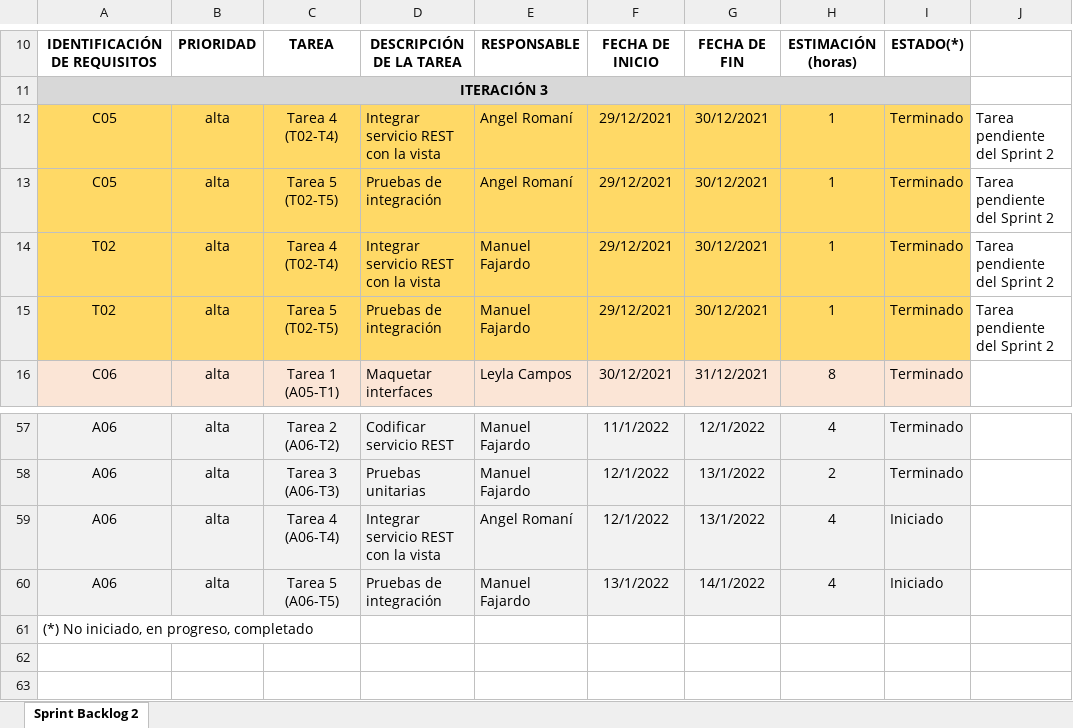
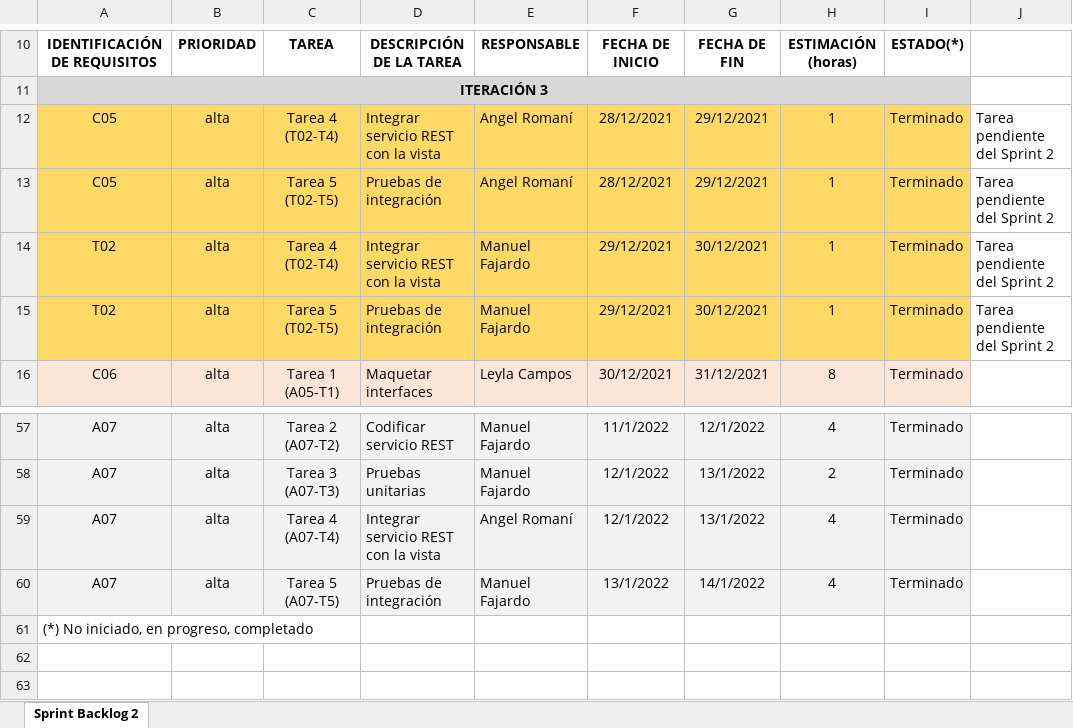
Before and after one commit to Xiza73/Edutec, an Excel workbook: Desarrollo/Edutec/Gestión/Sprint 3/Sprint Backlog - S3.xlsx, sheet Sprint Backlog 2, drawn as a sheet; only a part is shown, gaps mark what is left out; values as stored, in another font and other column widths than the file's, no borders; the diff covers the shown part only; the diff names each change by its address in the sheet, - before the commit and + after, or states it on an @@ line.

Commit message:
Actualización de documentos Sprint 3

```diff
--- a/Desarrollo/Edutec/Gestión/Sprint 3/Sprint Backlog - S3.xlsx (sheet Sprint Backlog 2)
+++ b/Desarrollo/Edutec/Gestión/Sprint 3/Sprint Backlog - S3.xlsx (sheet Sprint Backlog 2)
-F12:F13: 29/12/2021
+F12:F13: 28/12/2021
-G12:G13: 30/12/2021
+G12:G13: 29/12/2021
-A57:A60: A06
+A57:A60: A07
-C57: Tarea 2 (A06-T2)
+C57: Tarea 2 (A07-T2)
-C58: Tarea 3 (A06-T3)
+C58: Tarea 3 (A07-T3)
-C59: Tarea 4 (A06-T4)
+C59: Tarea 4 (A07-T4)
-I59:I60: Iniciado
+I59:I60: Terminado
-C60: Tarea 5 (A06-T5)
+C60: Tarea 5 (A07-T5)
```
Also changed, not shown: 14 edited cells elsewhere in this sheet, 10 other files.
